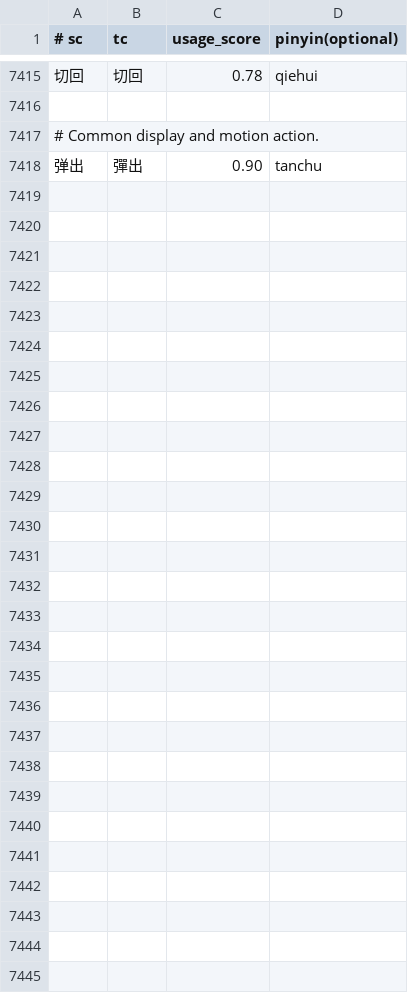
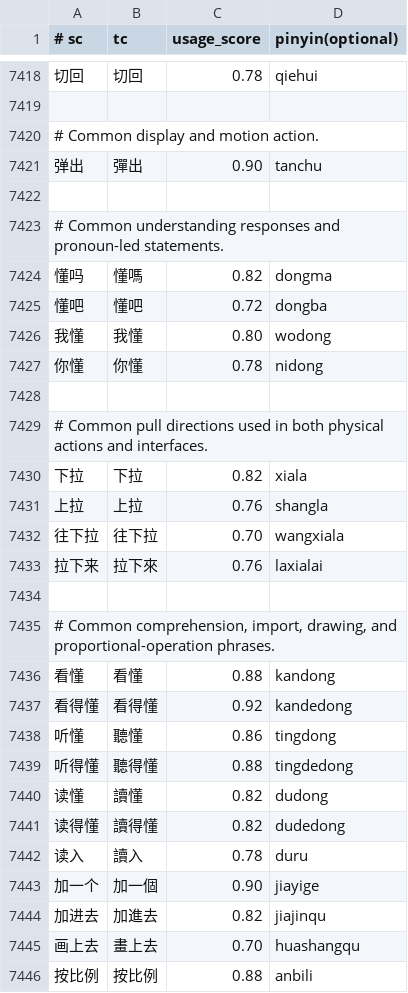
Before and after one commit to shenmin/cassotis-lexicon, a TSV file: manifests/curated_daily_phrases.tsv, drawn as a sheet; only a part is shown, gaps mark what is left out; the diff covers the shown part only; the diff names each change by its address in the sheet, - before the commit and + after, or states it on an @@ line.

```diff
--- a/manifests/curated_daily_phrases.tsv
+++ b/manifests/curated_daily_phrases.tsv
+row 7422: (empty)
+row 7423: # Common understanding responses and pronoun-led statements.
+row 7424: 懂吗 | 懂嗎 | 0.82 | dongma
+row 7425: 懂吧 | 懂吧 | 0.72 | dongba
+row 7426: 我懂 | 我懂 | 0.80 | wodong
+row 7427: 你懂 | 你懂 | 0.78 | nidong
+row 7428: (empty)
+row 7429: # Common pull directions used in both physical actions and interfaces.
+row 7430: 下拉 | 下拉 | 0.82 | xiala
+row 7431: 上拉 | 上拉 | 0.76 | shangla
+row 7432: 往下拉 | 往下拉 | 0.70 | wangxiala
+row 7433: 拉下来 | 拉下來 | 0.76 | laxialai
+row 7434: (empty)
+row 7435: # Common comprehension, import, drawing, and proportional-operation phrases.
+row 7436: 看懂 | 看懂 | 0.88 | kandong
+row 7437: 看得懂 | 看得懂 | 0.92 | kandedong
+row 7438: 听懂 | 聽懂 | 0.86 | tingdong
+row 7439: 听得懂 | 聽得懂 | 0.88 | tingdedong
+row 7440: 读懂 | 讀懂 | 0.82 | dudong
+row 7441: 读得懂 | 讀得懂 | 0.82 | dudedong
+row 7442: 读入 | 讀入 | 0.78 | duru
+row 7443: 加一个 | 加一個 | 0.90 | jiayige
+row 7444: 加进去 | 加進去 | 0.82 | jiajinqu
+row 7445: 画上去 | 畫上去 | 0.70 | huashangqu
+row 7446: 按比例 | 按比例 | 0.88 | anbili
```
Also changed, not shown: 3 added rows elsewhere in this file, manifests/curated_daily_supplement_phrases.tsv, manifests/regression_samples.sc.tsv, 12 other files.
